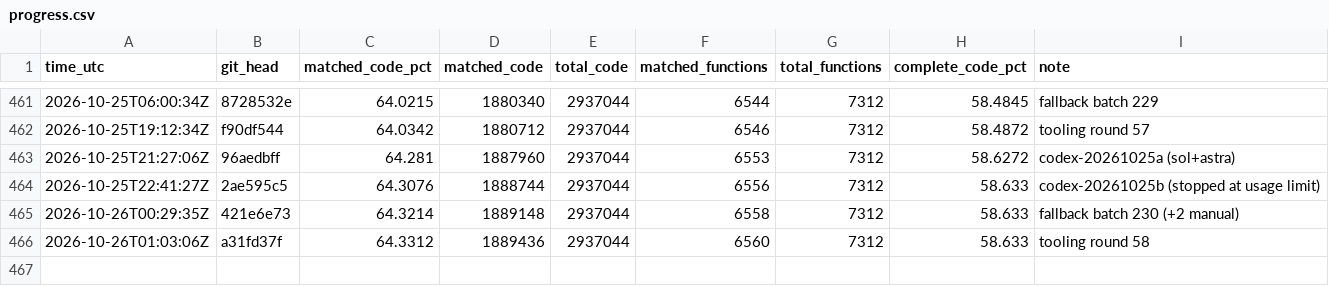
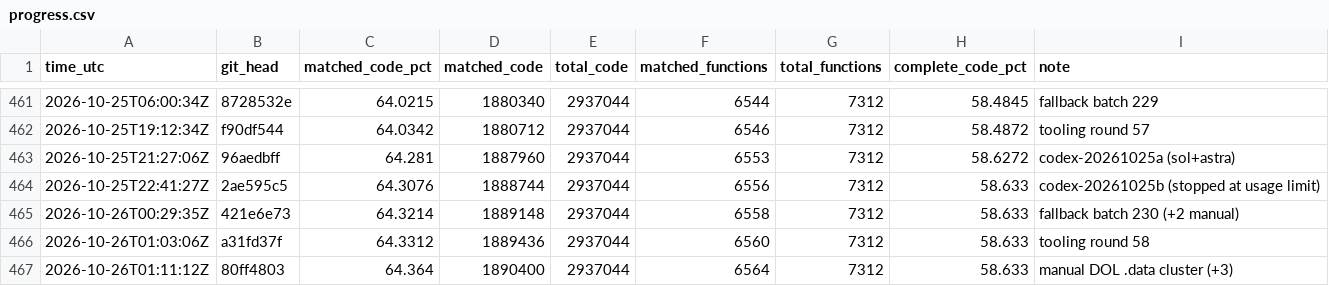
Before and after one commit to deltawave784/fzgx, a CSV file: state/progress.csv, drawn as a sheet; only a part is shown, gaps mark what is left out; the diff names each change by its address in the sheet, - before the commit and + after, or states it on an @@ line.

```diff
--- a/state/progress.csv
+++ b/state/progress.csv
+row 467: 2026-10-26T01:11:12Z | 80ff4803 | 64.364 | 1890400 | 2937044 | 6564 | 7312 | 58.633 | manual DOL .data cluster (+3)
```
